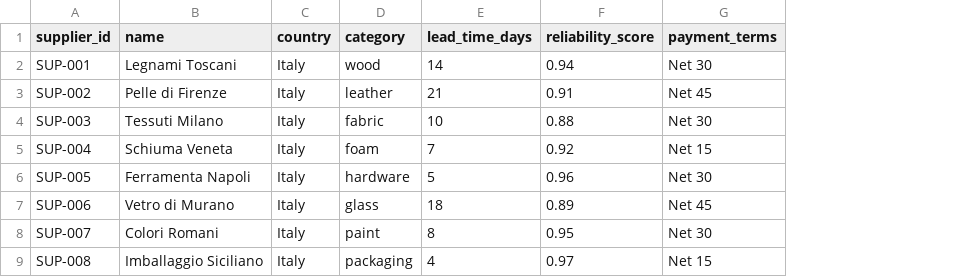
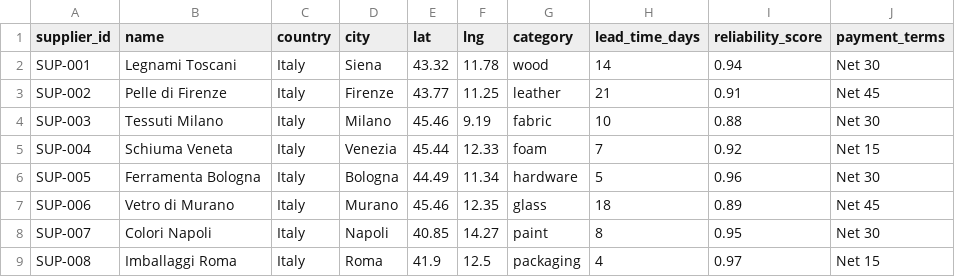
Before and after one commit to WaverAndrew/Alex-coo, a CSV file: backend/data/suppliers.csv, drawn as a sheet; the diff names each change by its address in the sheet, - before the commit and + after, or states it on an @@ line.

```diff
--- a/backend/data/suppliers.csv
+++ b/backend/data/suppliers.csv
+column D (city), rows 2-9: Siena | Firenze | Milano | Venezia | Bologna | Murano | Napoli | Roma
+column E (lat), rows 2-9: 43.32 | 43.77 | 45.46 | 45.44 | 44.49 | 45.46 | 40.85 | 41.9
+column F (lng), rows 2-9: 11.78 | 11.25 | 9.19 | 12.33 | 11.34 | 12.35 | 14.27 | 12.5
-B6 (name): Ferramenta Napoli
+B6 (name): Ferramenta Bologna
-B8 (name): Colori Romani
+B8 (name): Colori Napoli
-B9 (name): Imballaggio Siciliano
+B9 (name): Imballaggi Roma
```
Also changed, not shown: 10 other files.
